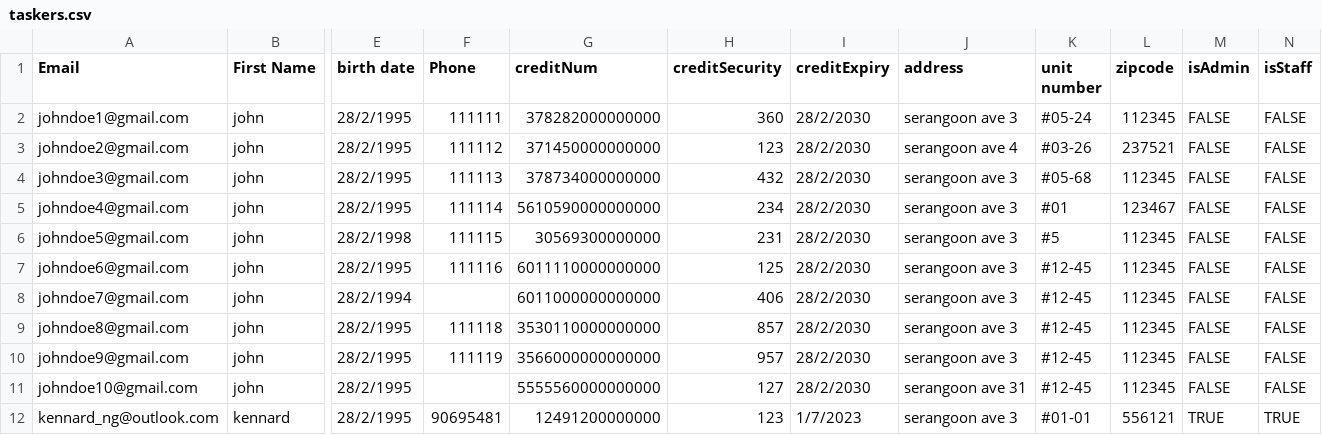
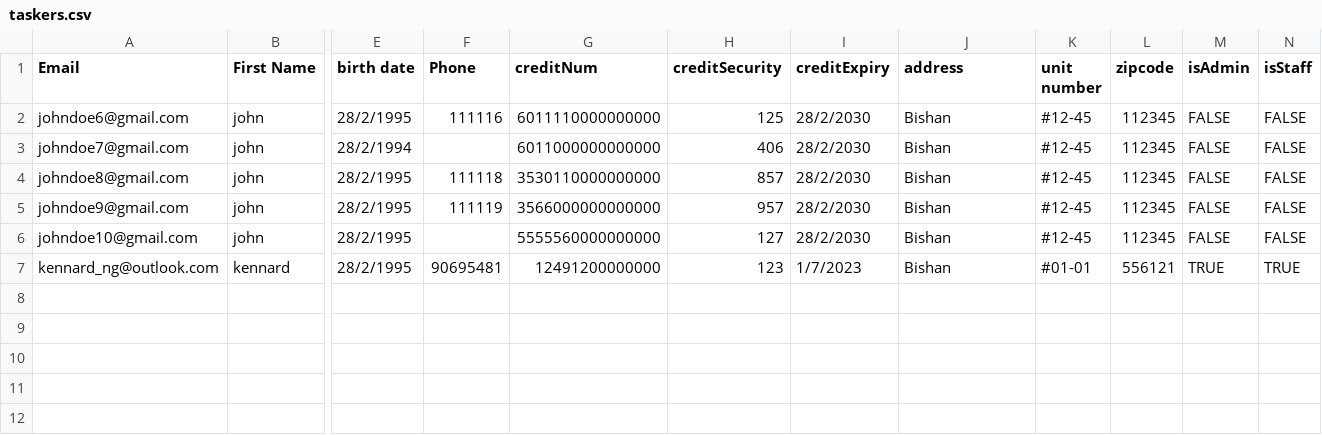
Before and after one commit to lawwman/TaskRunner, a CSV file: sql/setup/data/taskers.csv, drawn as a sheet; only a part is shown, gaps mark what is left out; removed rows and columns are numbered as before the commit, all else as after; rows hold the shown columns only; the diff names each change by its address in the sheet, - before the commit and + after, or states it on an @@ line.

```diff
--- a/sql/setup/data/taskers.csv
+++ b/sql/setup/data/taskers.csv
-row 2: johndoe1@gmail.com | john | 28/2/1995 | 111111 | 378282000000000 | 360 | 28/2/2030 | serangoon ave 3 | #05-24 | 112345 | FALSE | FALSE
-row 3: johndoe2@gmail.com | john | 28/2/1995 | 111112 | 371450000000000 | 123 | 28/2/2030 | serangoon ave 4 | #03-26 | 237521 | FALSE | FALSE
-row 4: johndoe3@gmail.com | john | 28/2/1995 | 111113 | 378734000000000 | 432 | 28/2/2030 | serangoon ave 3 | #05-68 | 112345 | FALSE | FALSE
-row 5: johndoe4@gmail.com | john | 28/2/1995 | 111114 | 5610590000000000 | 234 | 28/2/2030 | serangoon ave 3 | #01 | 123467 | FALSE | FALSE
-row 6: johndoe5@gmail.com | john | 28/2/1998 | 111115 | 30569300000000 | 231 | 28/2/2030 | serangoon ave 3 | #5 | 112345 | FALSE | FALSE
-J2:J5 (address): serangoon ave 3
+J2:J5 (address): Bishan
-J6 (address): serangoon ave 31
+J6 (address): Bishan
-J7 (address): serangoon ave 3
+J7 (address): Bishan
```
Also changed, not shown: sql/setup/data/bids.csv, sql/setup/data/hasskills.csv, 2 other files.
